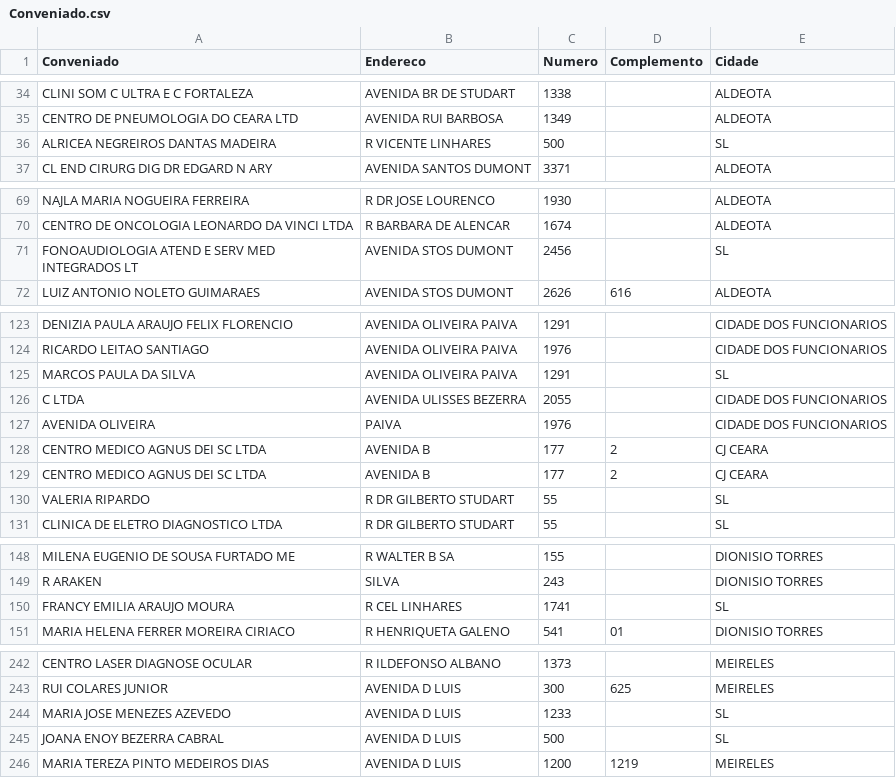
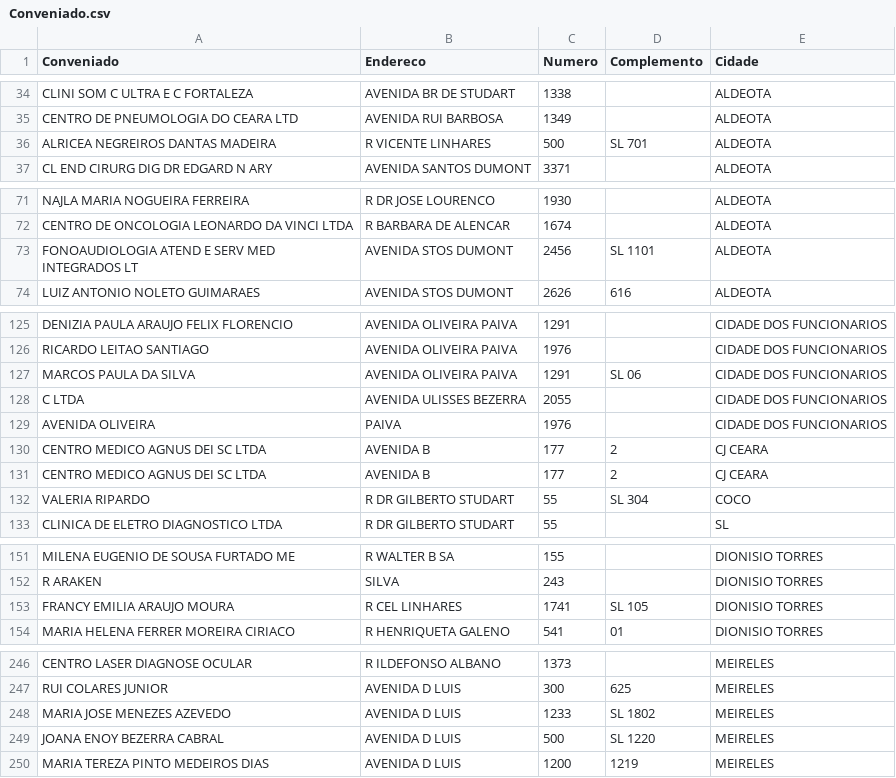
Before and after one commit to blopasp/PythonAnalysesData, a CSV file: regex/arquivos_saida/Conveniado.csv, drawn as a sheet; only a part is shown, gaps mark what is left out; the diff covers the shown part only.

```diff
--- a/regex/arquivos_saida/Conveniado.csv
+++ b/regex/arquivos_saida/Conveniado.csv
@@ -35,3 +35,3 @@ CLINI SOM C ULTRA E C FORTALEZA,AVENIDA BR DE STUDART,1338,,ALDEOTA
 CENTRO DE PNEUMOLOGIA DO CEARA LTD,AVENIDA RUI BARBOSA,1349,,ALDEOTA
-ALRICEA NEGREIROS DANTAS MADEIRA,R VICENTE LINHARES,500,,SL
+ALRICEA NEGREIROS DANTAS MADEIRA,R VICENTE LINHARES,500,SL 701,ALDEOTA
 CL END CIRURG DIG DR EDGARD N ARY,AVENIDA SANTOS DUMONT,3371,,ALDEOTA
@@ -70,2 +72,2 @@ NAJLA MARIA NOGUEIRA FERREIRA,R DR JOSE LOURENCO,1930,,ALDEOTA
 CENTRO DE ONCOLOGIA LEONARDO DA VINCI LTDA,R BARBARA DE ALENCAR,1674,,ALDEOTA
-FONOAUDIOLOGIA ATEND E SERV MED INTEGRADOS LT,AVENIDA STOS DUMONT,2456,,SL
+FONOAUDIOLOGIA ATEND E SERV MED INTEGRADOS LT,AVENIDA STOS DUMONT,2456,SL 1101,ALDEOTA
@@ -124,3 +126,3 @@ DENIZIA PAULA ARAUJO FELIX FLORENCIO,AVENIDA OLIVEIRA PAIVA,1291,,CIDADE DOS FUN
 RICARDO LEITAO SANTIAGO,AVENIDA OLIVEIRA PAIVA,1976,,CIDADE DOS FUNCIONARIOS
-MARCOS PAULA DA SILVA,AVENIDA OLIVEIRA PAIVA,1291,,SL
+MARCOS PAULA DA SILVA,AVENIDA OLIVEIRA PAIVA,1291,SL 06,CIDADE DOS FUNCIONARIOS
 C LTDA,AVENIDA ULISSES BEZERRA,2055,,CIDADE DOS FUNCIONARIOS
@@ -130,2 +132,2 @@ CENTRO MEDICO AGNUS DEI SC LTDA,AVENIDA B,177, 2,CJ CEARA
-VALERIA RIPARDO,R DR GILBERTO STUDART,55,,SL
+VALERIA RIPARDO,R DR GILBERTO STUDART,55,SL 304,COCO
 CLINICA DE ELETRO DIAGNOSTICO LTDA,R DR GILBERTO STUDART,55,,SL
@@ -149,2 +152,2 @@ MILENA EUGENIO DE SOUSA FURTADO ME,R WALTER B SA,155,,DIONISIO TORRES
 R ARAKEN ,SILVA,243,,DIONISIO TORRES
-FRANCY EMILIA ARAUJO MOURA,R CEL LINHARES,1741,,SL
+FRANCY EMILIA ARAUJO MOURA,R CEL LINHARES,1741,SL 105,DIONISIO TORRES
@@ -244,2 +248,2 @@ RUI COLARES JUNIOR,AVENIDA D LUIS,300, 625,MEIRELES
-MARIA JOSE MENEZES AZEVEDO,AVENIDA D LUIS,1233,,SL
-JOANA ENOY BEZERRA CABRAL,AVENIDA D LUIS,500,,SL
+MARIA JOSE MENEZES AZEVEDO,AVENIDA D LUIS,1233,SL 1802,MEIRELES
+JOANA ENOY BEZERRA CABRAL,AVENIDA D LUIS,500,SL 1220,MEIRELES
```
Also changed, not shown: 6 added rows and 32 edited cells elsewhere in this file, 2 other files.
